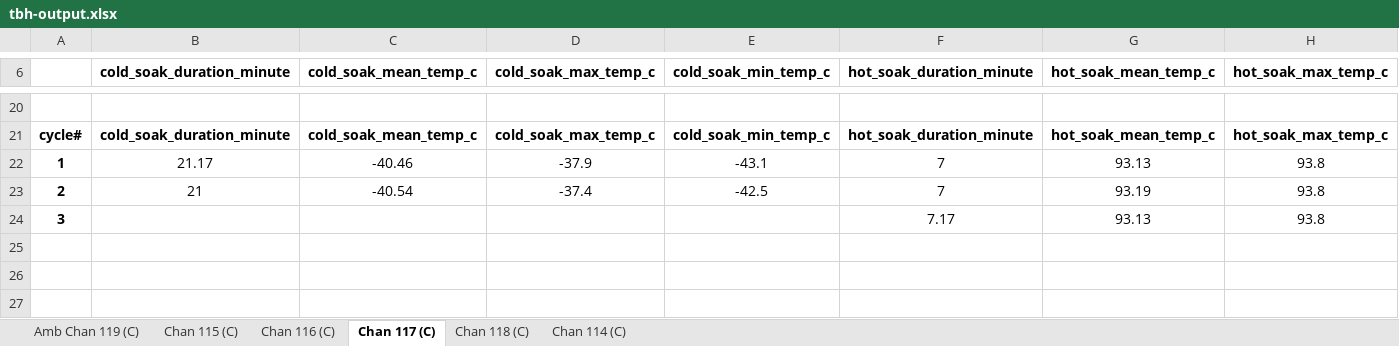
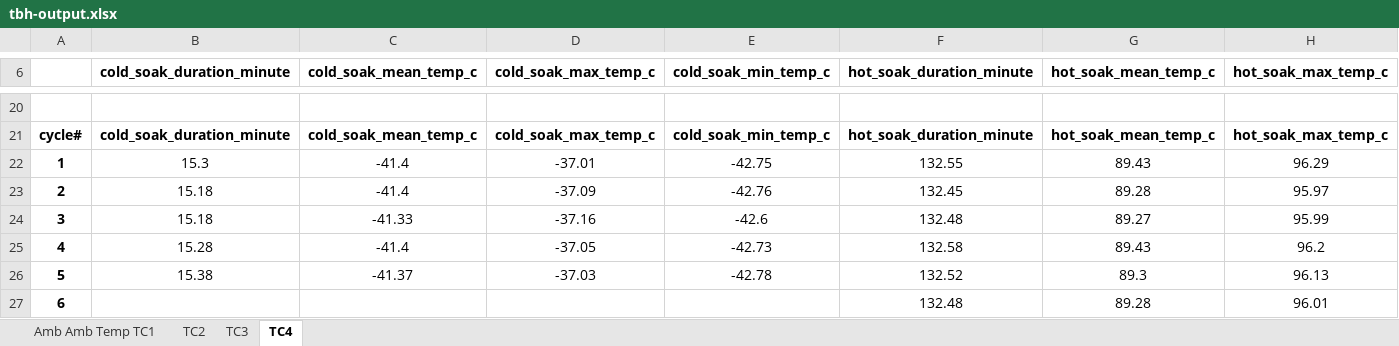
Before and after one commit to siyuchen712/profile-analysis, an Excel workbook: tbh-output.xlsx, sheet TC4, drawn as a sheet; only a part is shown, gaps mark what is left out; values as stored, in another font and other column widths than the file's, no borders; charts and pictures not drawn; removed rows and columns are numbered as before the commit, all else as after; rows hold the shown columns only; the diff covers the shown part only; the diff names each change by its address in the sheet, - before the commit and + after, or states it on an @@ line.

```diff
--- a/tbh-output.xlsx (sheet TC4)
+++ b/tbh-output.xlsx (sheet TC4)
-sheet tab: Amb Chan 119 (C)
+sheet tab: Amb Amb Temp TC1
-sheet tab: Chan 115 (C)
+sheet tab: TC2
-sheet tab: Chan 116 (C)
+sheet tab: TC3
-sheet tab: Chan 117 (C)
+sheet tab: TC4
-sheet tab: Chan 118 (C)
-sheet tab: Chan 114 (C)
-row 22: 1 | 21.17 | -40.46 | -37.9 | -43.1 | 7 | 93.13 | 93.8
-row 23: 2 | 21 | -40.54 | -37.4 | -42.5 | 7 | 93.19 | 93.8
-row 24: 3 |  |  |  |  | 7.17 | 93.13 | 93.8
+row 22: 1 | 15.3 | -41.4 | -37.01 | -42.75 | 132.55 | 89.43 | 96.29
+row 23: 2 | 15.18 | -41.4 | -37.09 | -42.76 | 132.45 | 89.28 | 95.97
+row 24: 3 | 15.18 | -41.33 | -37.16 | -42.6 | 132.48 | 89.27 | 95.99
+row 25: 4 | 15.28 | -41.4 | -37.05 | -42.73 | 132.58 | 89.43 | 96.2
+row 26: 5 | 15.38 | -41.37 | -37.03 | -42.78 | 132.52 | 89.3 | 96.13
+row 27: 6 |  |  |  |  | 132.48 | 89.28 | 96.01
```
Also changed, not shown: 6 added rows and 6 removed rows elsewhere in this sheet, sheet Amb Amb Temp TC1, sheet TC2, sheet TC3, charts or pictures, test_6.15-output.xlsx, test_6.8-output.xlsx, 6 other files.
